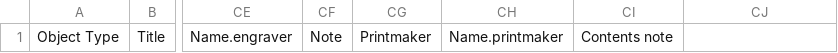
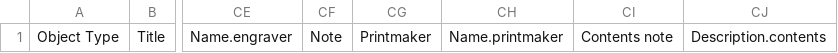
Before and after one commit to UCLALibrary/californica, a CSV file: app/assets/csv/import_manifest.csv, drawn as a sheet; only a part is shown, gaps mark what is left out; the diff names each change by its address in the sheet, - before the commit and + after, or states it on an @@ line.

```diff
--- a/app/assets/csv/import_manifest.csv
+++ b/app/assets/csv/import_manifest.csv
-CJ1: (empty)
+CJ1: Description.contents
```
Also changed, not shown: 17 other files.
